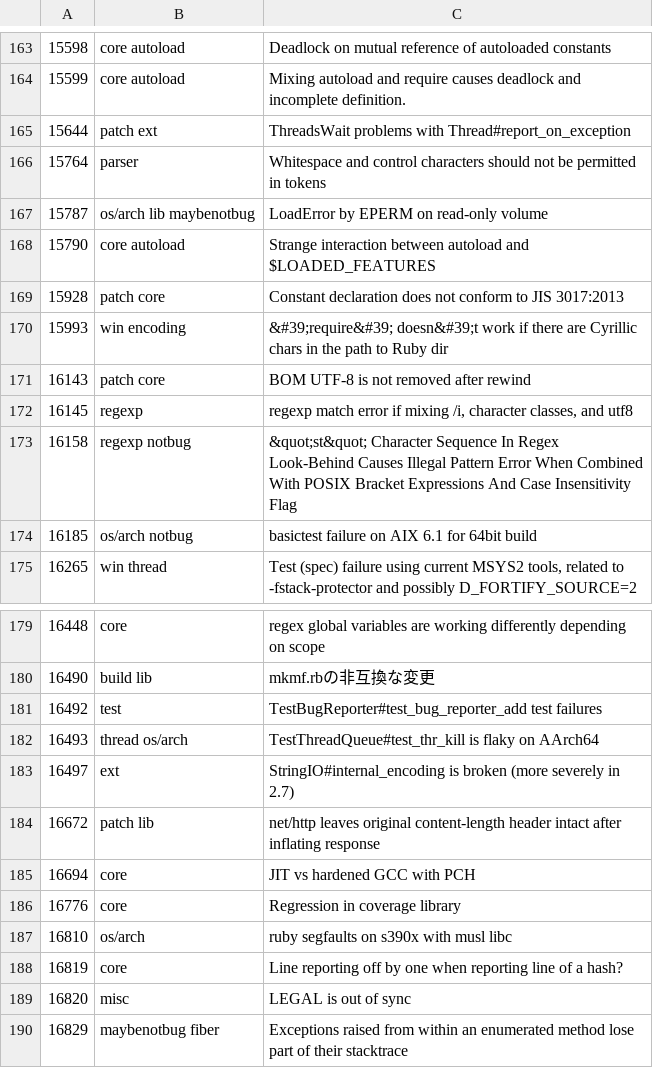
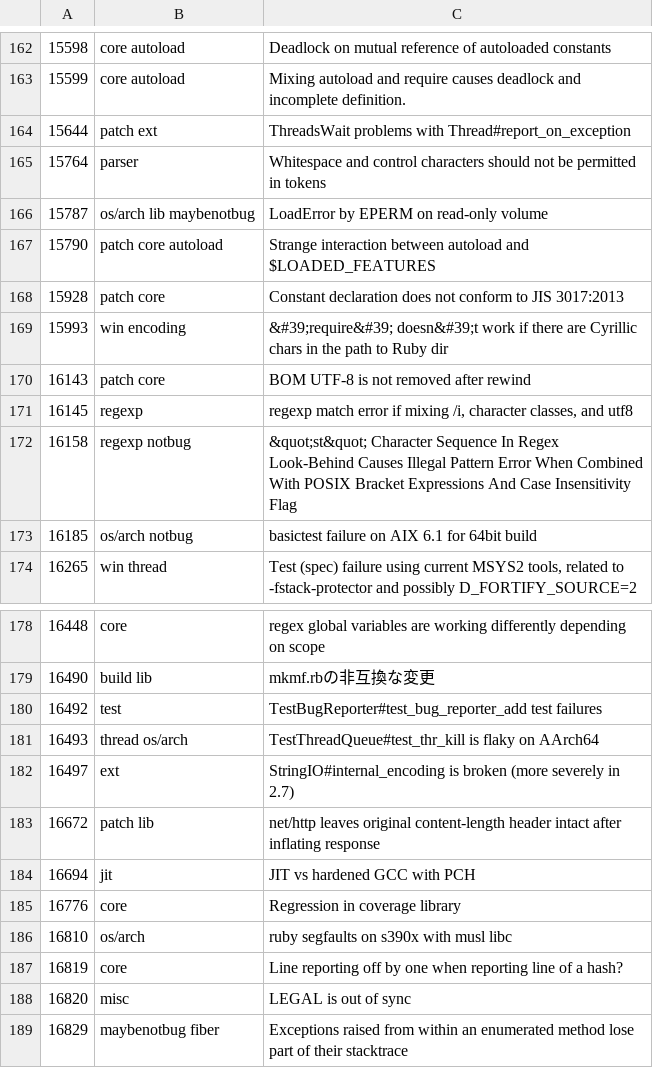
Before and after one commit to cybersage14/RB_tagged-bugs, a CSV file: ruby-bugs.csv, drawn as a sheet; only a part is shown, gaps mark what is left out; the diff covers the shown part only.

```diff
--- a/ruby-bugs.csv
+++ b/ruby-bugs.csv
@@ -167,3 +166,3 @@
 15787,os/arch lib maybenotbug,LoadError by EPERM on read-only volume
-15790,core autoload,Strange interaction between autoload and $LOADED_FEATURES
+15790,patch core autoload,Strange interaction between autoload and $LOADED_FEATURES
 15928,patch core,Constant declaration does not conform to JIS 3017:2013
@@ -184,3 +183,3 @@
 16672,patch lib,net/http leaves original content-length header intact after inflating response
-16694,core,JIT vs hardened GCC with PCH
+16694,jit,JIT vs hardened GCC with PCH
 16776,core,Regression in coverage library
```
Also changed, not shown: 4 removed rows and 1 edited cell elsewhere in this file.
